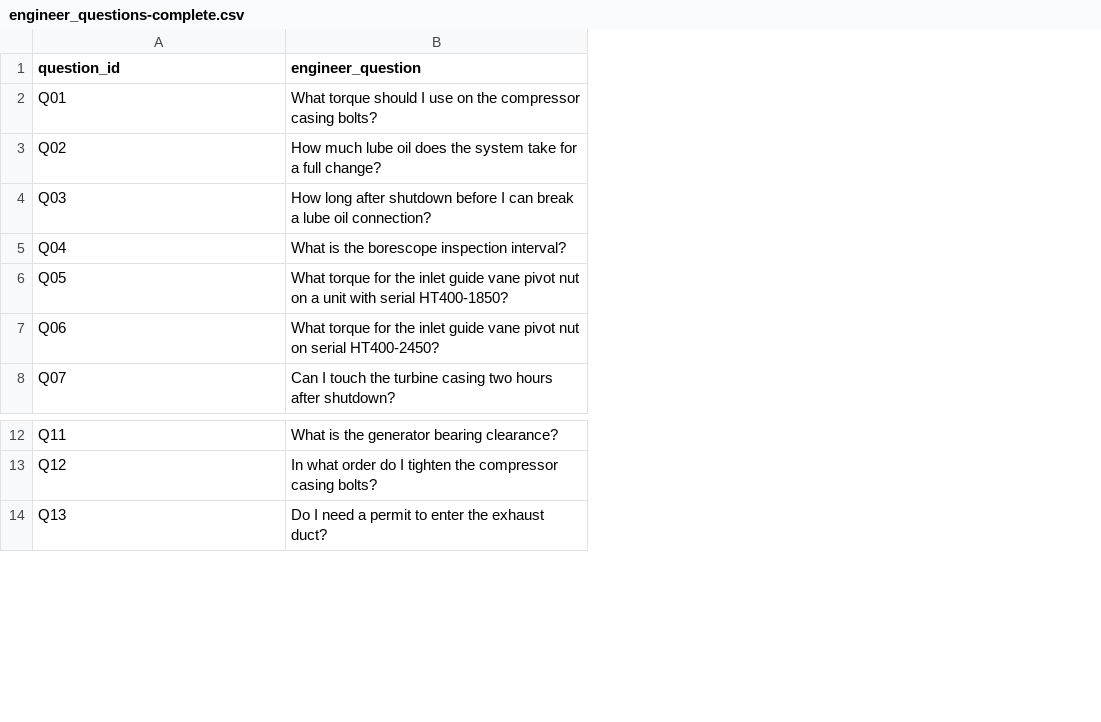
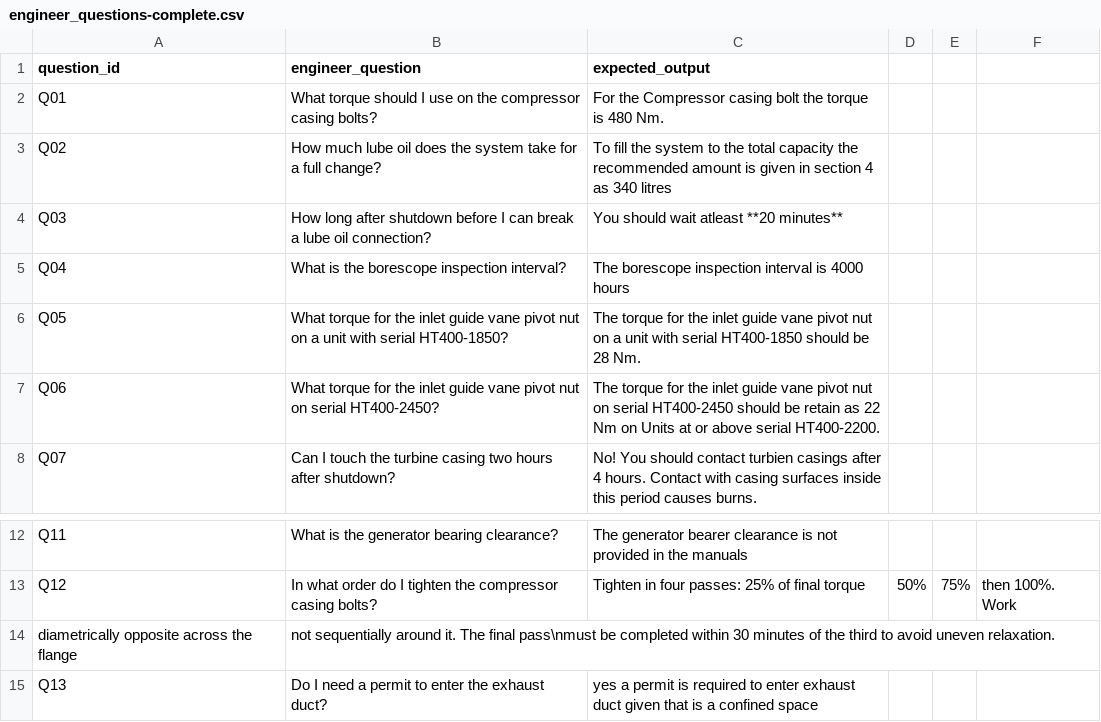
Before and after one commit to juanfeReyes/road-to-master, a CSV file: data/llm/L1_Case04_AirGapped_Docs_Assistant/data/engineer_questions-complete.csv, drawn as a sheet; only a part is shown, gaps mark what is left out; the diff names each change by its address in the sheet, - before the commit and + after, or states it on an @@ line.

```diff
--- a/data/llm/L1_Case04_AirGapped_Docs_Assistant/data/engineer_questions-complete.csv
+++ b/data/llm/L1_Case04_AirGapped_Docs_Assistant/data/engineer_questions-complete.csv
+column C (expected_output), rows 2-8: For the Compressor casing bolt the torque is 480 Nm. | To fill the system to the total capacity the recommended amount is given in section 4 as 340 litres | You should wait atleast **20 minutes** | The borescope inspection interval is 4000 hours | The torque for the inlet guide vane pivot nut on a unit with serial HT400-1850 should be 28 Nm. | The torque for the inlet guide vane pivot nut on serial HT400-2450 should be retain as 22 Nm on Units at or above serial HT400-2200. | No! You should contact turbien casings after 4 hours. Contact with casing surfaces inside this period causes burns.; rows 12-13: The generator bearer clearance is not provided in the manuals | Tighten in four passes: 25% of final torque; row 15: yes a permit is required to enter exhaust duct given that is a confined space
+column D, row 13: 50%
+column E, row 13: 75%
+column F, row 13: then 100%. Work
+row 14: diametrically opposite across the flange | not sequentially around it. The final pass\nmust be completed within 30 minutes of the third to avoid uneven relaxation.
```
Also changed, not shown: 11 other files.
